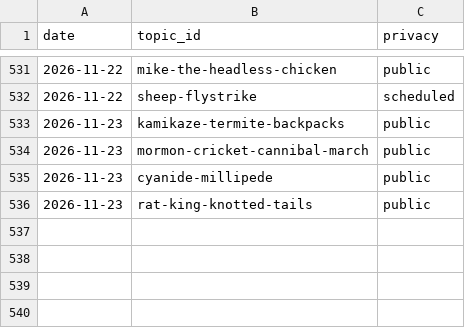
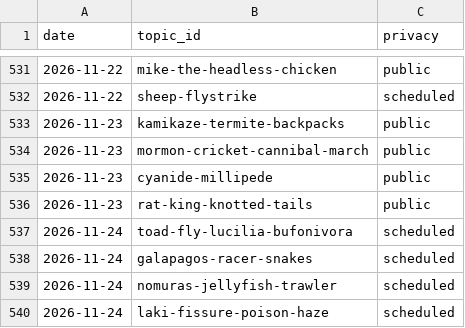
Before and after one commit to chat94534-oss/shorts-autoposter-a, a CSV file: logs/history.csv, drawn as a sheet; only a part is shown, gaps mark what is left out.

```diff
--- a/logs/history.csv
+++ b/logs/history.csv
@@ -536 +536,5 @@ date,topic_id,privacy
 2026-11-23,rat-king-knotted-tails,public
+2026-11-24,toad-fly-lucilia-bufonivora,scheduled
+2026-11-24,galapagos-racer-snakes,scheduled
+2026-11-24,nomuras-jellyfish-trawler,scheduled
+2026-11-24,laki-fissure-poison-haze,scheduled
```
Also changed, not shown: 2 other files.
